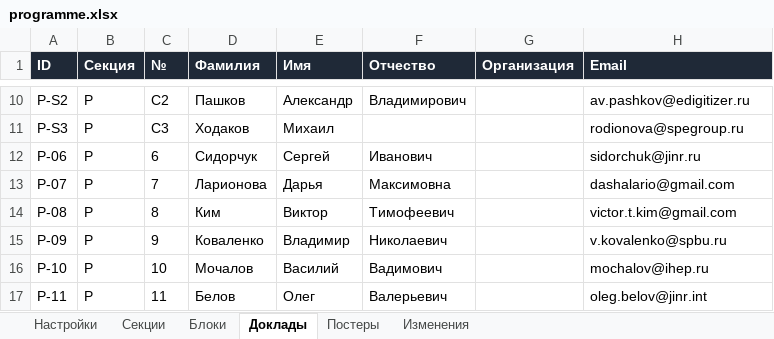
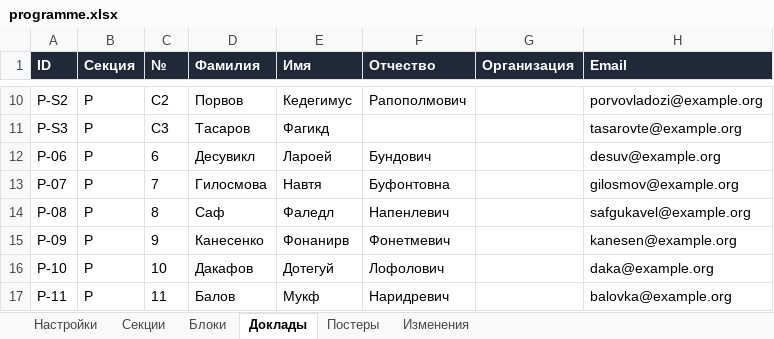
Before and after one commit to shadowcaramel/Conference-schedule, an Excel workbook: data/programme.xlsx, sheet Доклады, drawn as a sheet; only a part is shown, gaps mark what is left out; values as stored, in another font and other column widths than the file's, no borders; the diff covers the shown part only; the diff names each change by its address in the sheet, - before the commit and + after, or states it on an @@ line.

```diff
--- a/data/programme.xlsx (sheet Доклады)
+++ b/data/programme.xlsx (sheet Доклады)
-D10 (Фамилия): Пашков
+D10 (Фамилия): Порвов
-E10 (Имя): Александр
+E10 (Имя): Кедегимус
-F10 (Отчество): Владимирович
+F10 (Отчество): Рапополмович
-H10 (Email): av.pashkov@edigitizer.ru
+H10 (Email): porvovladozi@example.org
-D11 (Фамилия): Ходаков
+D11 (Фамилия): Тасаров
-E11 (Имя): Михаил
+E11 (Имя): Фагикд
-H11 (Email): rodionova@spegroup.ru
+H11 (Email): tasarovte@example.org
-D12 (Фамилия): Сидорчук
+D12 (Фамилия): Десувикл
-E12 (Имя): Сергей
+E12 (Имя): Лароей
-F12 (Отчество): Иванович
+F12 (Отчество): Бундович
-H12 (Email): sidorchuk@jinr.ru
+H12 (Email): desuv@example.org
-D13 (Фамилия): Ларионова
+D13 (Фамилия): Гилосмова
-E13 (Имя): Дарья
+E13 (Имя): Навтя
-F13 (Отчество): Максимовна
+F13 (Отчество): Буфонтовна
-H13 (Email): dashalario@gmail.com
+H13 (Email): gilosmov@example.org
-D14 (Фамилия): Ким
+D14 (Фамилия): Саф
-E14 (Имя): Виктор
+E14 (Имя): Фаледл
-F14 (Отчество): Тимофеевич
+F14 (Отчество): Напенлевич
-H14 (Email): victor.t.kim@gmail.com
+H14 (Email): safgukavel@example.org
-D15 (Фамилия): Коваленко
+D15 (Фамилия): Канесенко
-E15 (Имя): Владимир
+E15 (Имя): Фонанирв
-F15 (Отчество): Николаевич
+F15 (Отчество): Фонетмевич
-H15 (Email): v.kovalenko@spbu.ru
+H15 (Email): kanesen@example.org
-D16 (Фамилия): Мочалов
+D16 (Фамилия): Дакафов
-E16 (Имя): Василий
+E16 (Имя): Дотегуй
-F16 (Отчество): Вадимович
+F16 (Отчество): Лофолович
-H16 (Email): mochalov@ihep.ru
+H16 (Email): daka@example.org
-D17 (Фамилия): Белов
+D17 (Фамилия): Балов
-E17 (Имя): Олег
+E17 (Имя): Мукф
-F17 (Отчество): Валерьевич
+F17 (Отчество): Наридревич
-H17 (Email): oleg.belov@jinr.int
+H17 (Email): balovka@example.org
```
Also changed, not shown: 823 edited cells elsewhere in this sheet, sheet Постеры, sheet Блоки, sheet Изменения, 3 other files.
